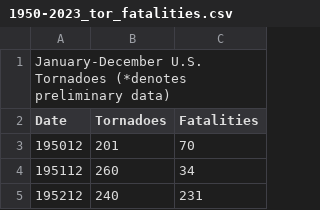
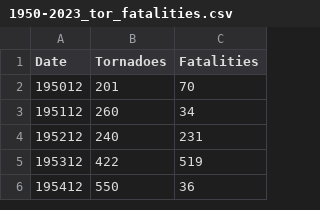
Before and after one commit to timothyholbrook/capstone-tornado-damage, a CSV file: data/1950-2023_tor_fatalities.csv, drawn as a sheet; only a part is shown; the shorter side is filled out with more unchanged rows; the diff names each change by its address in the sheet, - before the commit and + after, or states it on an @@ line.

```diff
--- a/data/1950-2023_tor_fatalities.csv
+++ b/data/1950-2023_tor_fatalities.csv
-row 1: January-December U.S. Tornadoes (*denotes preliminary data)
```
Also changed, not shown: 2 other files.
